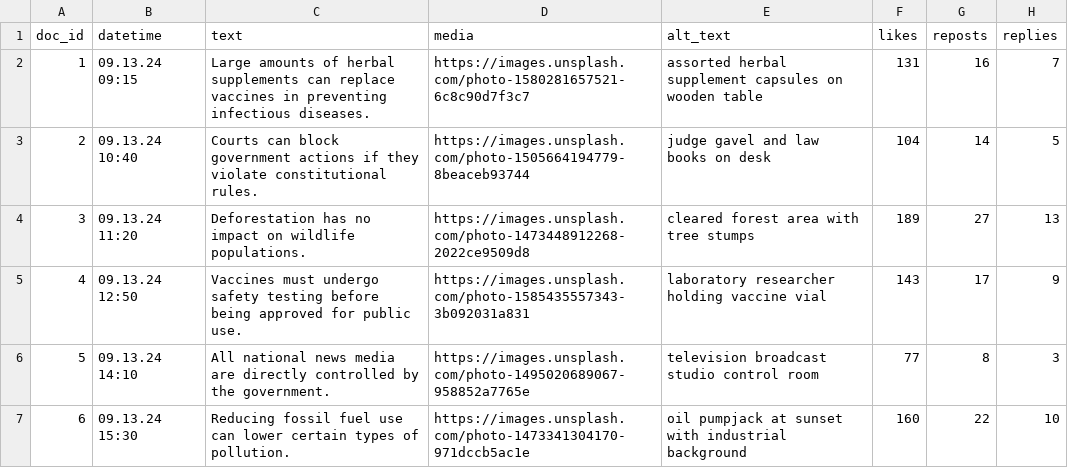
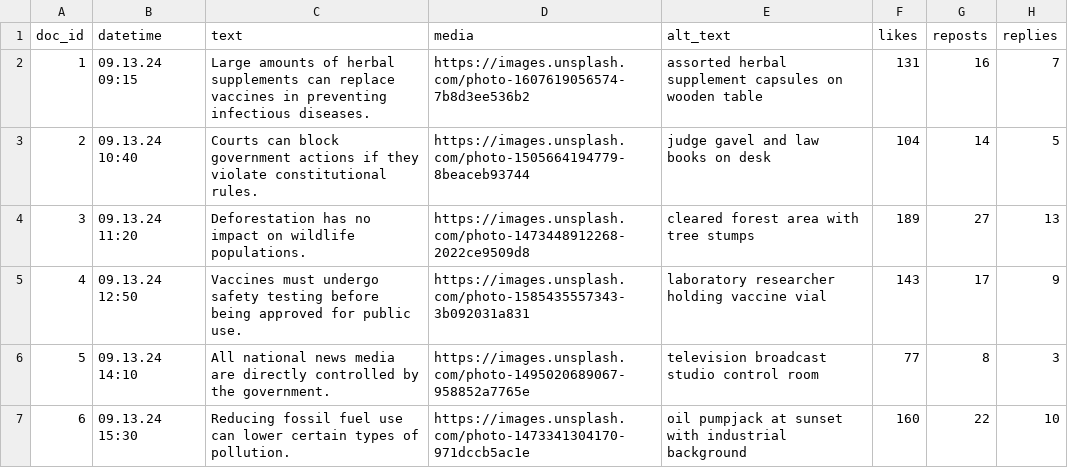
Before and after one commit to Rchel1/csv-feeds, a CSV file: set 2.csv, drawn as a sheet; only a part is shown; the diff names each change by its address in the sheet, - before the commit and + after, or states it on an @@ line.

Commit message:
Update set 2.csv

```diff
--- a/set 2.csv
+++ b/set 2.csv
-D2 (media): https://images.unsplash.com/photo-1580281657521-6c8c90d7f3c7
+D2 (media): https://images.unsplash.com/photo-1607619056574-7b8d3ee536b2
```
